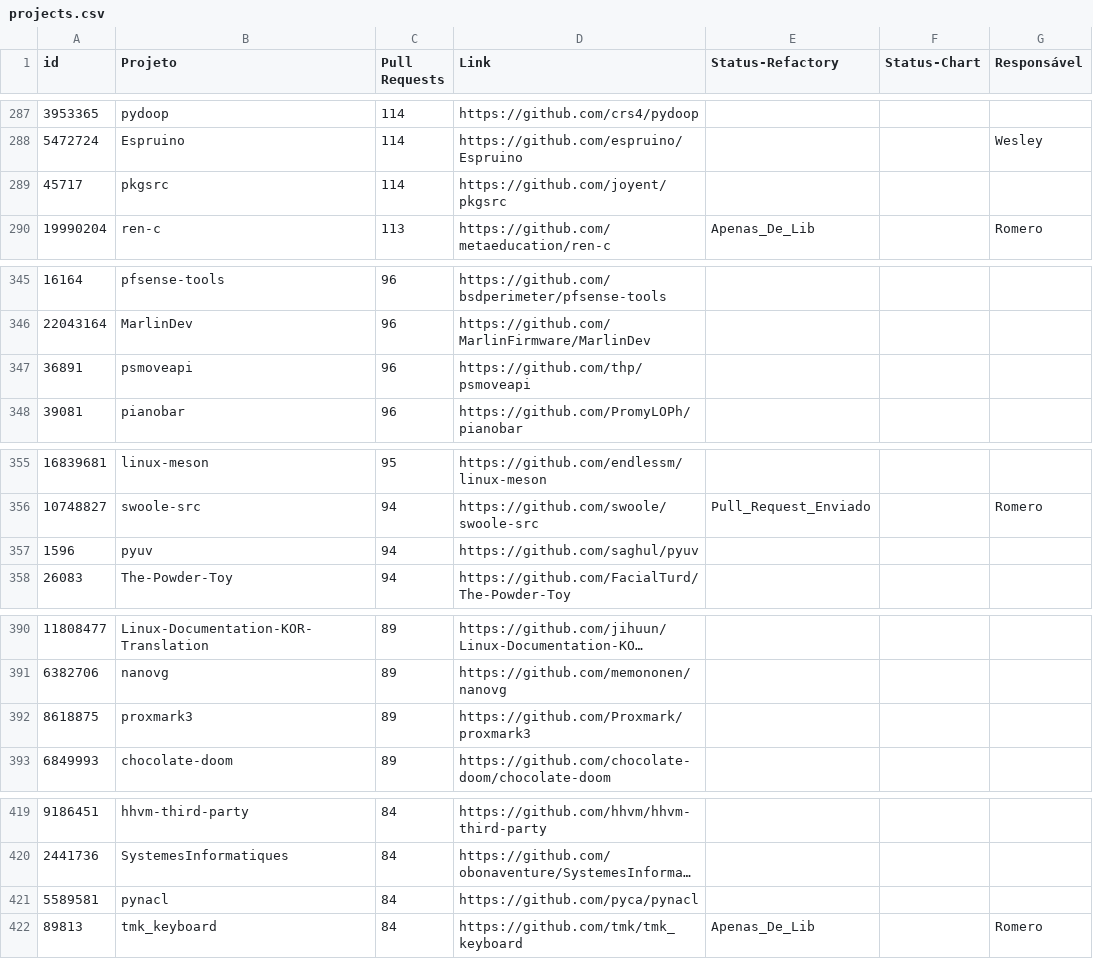
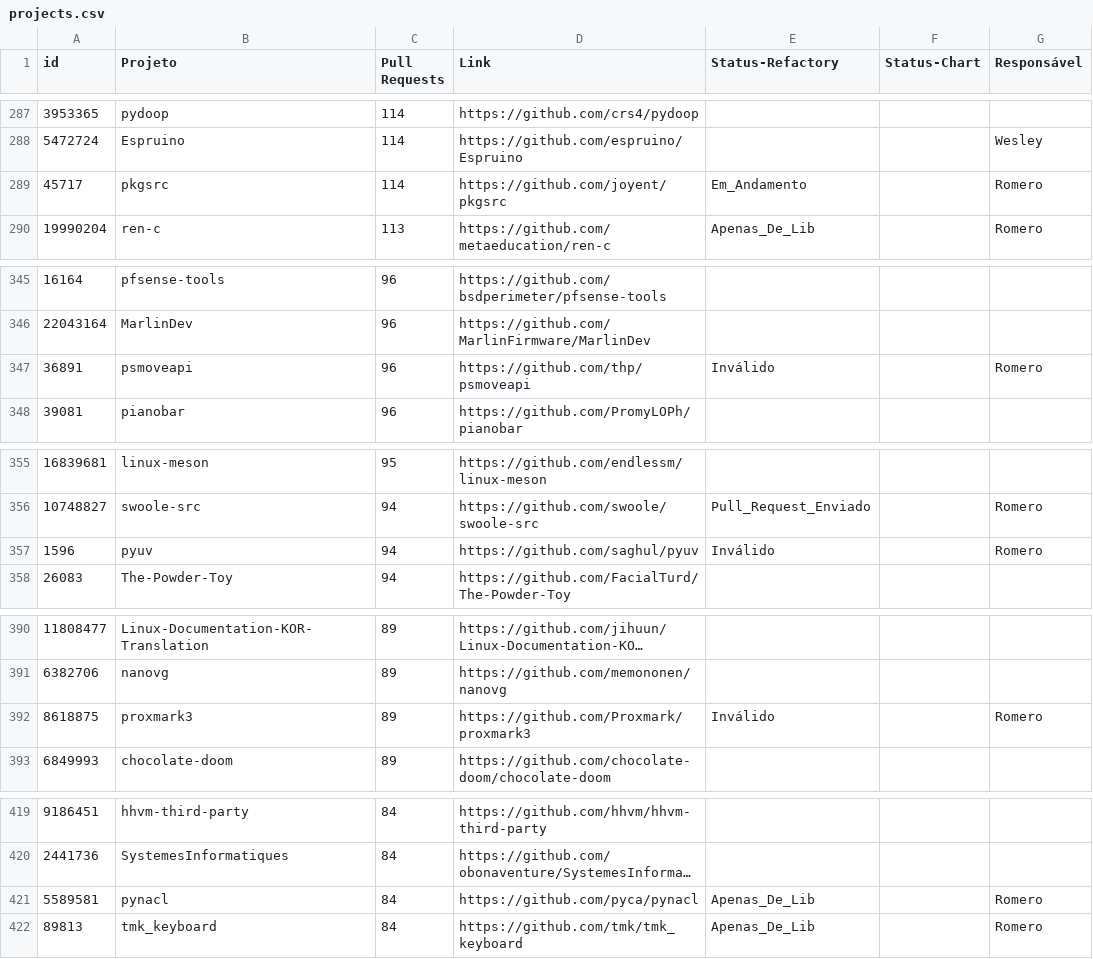
Before and after one commit to flaviommedeiros/cprojects, a CSV file: projects.csv, drawn as a sheet; only a part is shown, gaps mark what is left out; long unchanged cells end in …; the diff covers the shown part only; the diff names each change by its address in the sheet, - before the commit and + after, or states it on an @@ line.

Commit message:
Update projects.csv

```diff
--- a/projects.csv
+++ b/projects.csv
-E289 (Status-Refactory): (empty)
+E289 (Status-Refactory): Em_Andamento
-G289 (Responsável): (empty)
+G289 (Responsável): Romero
-E347 (Status-Refactory): (empty)
+E347 (Status-Refactory): Inválido
-G347 (Responsável): (empty)
+G347 (Responsável): Romero
-E357 (Status-Refactory): (empty)
+E357 (Status-Refactory): Inválido
-G357 (Responsável): (empty)
+G357 (Responsável): Romero
-E392 (Status-Refactory): (empty)
+E392 (Status-Refactory): Inválido
-G392 (Responsável): (empty)
+G392 (Responsável): Romero
-E421 (Status-Refactory): (empty)
+E421 (Status-Refactory): Apenas_De_Lib
-G421 (Responsável): (empty)
+G421 (Responsável): Romero
```
Also changed, not shown: 5 edited cells elsewhere in this file.
